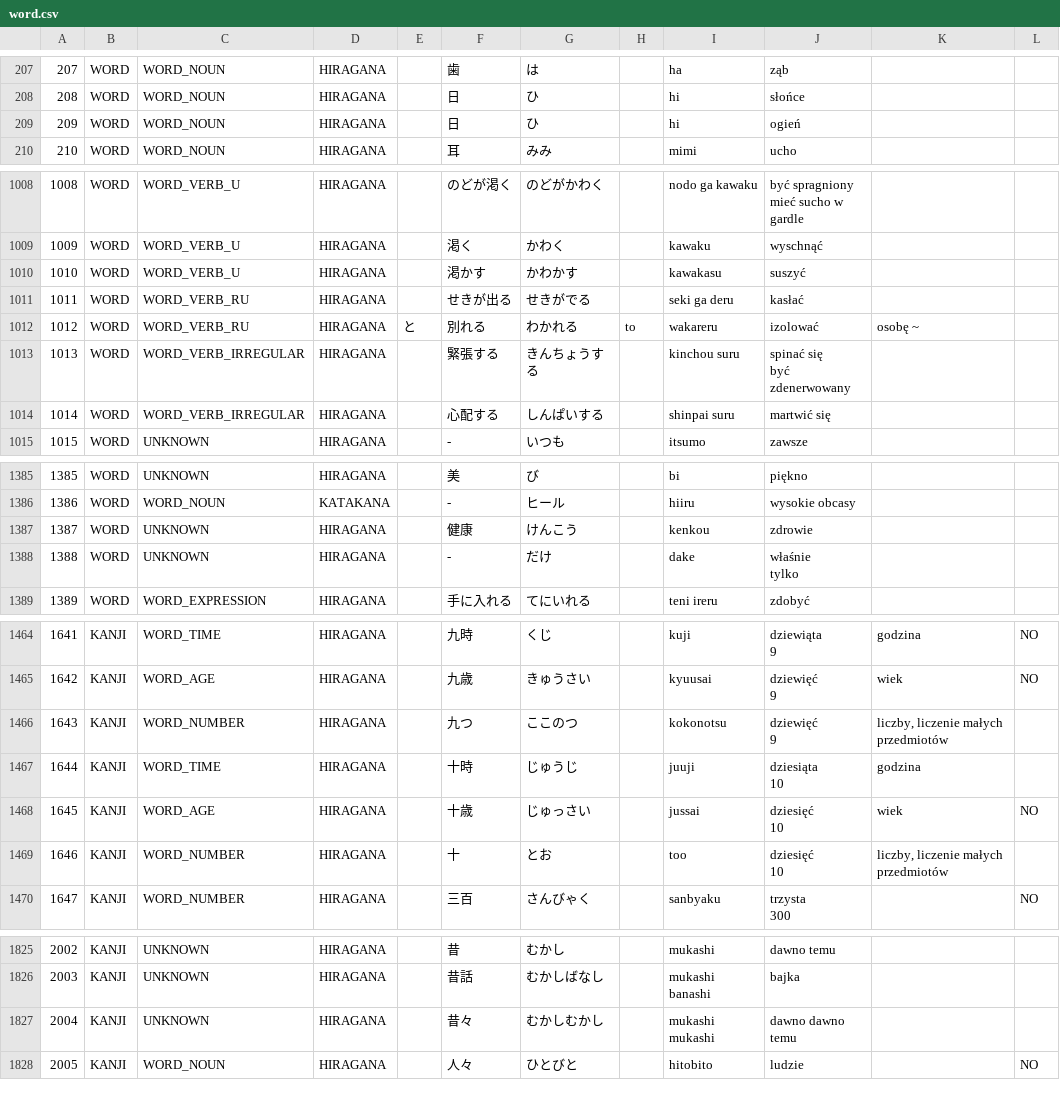
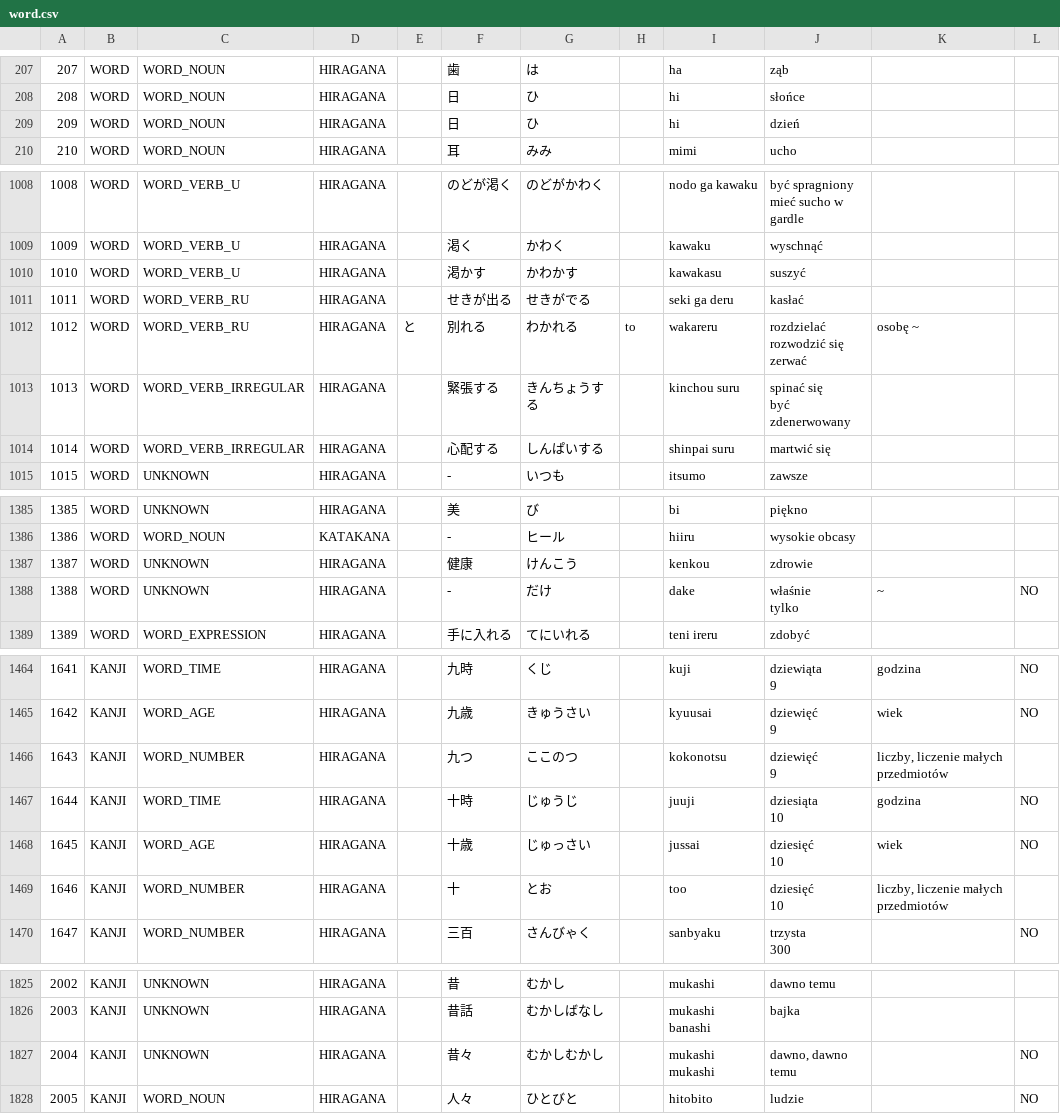
Before and after one commit to dedyk/JaponskiSlownik, a CSV file: input/word.csv, drawn as a sheet; only a part is shown, gaps mark what is left out; ↵ is a line break in a cell; the diff covers the shown part only; the diff names each change by its address in the sheet, - before the commit and + after, or states it on an @@ line.

```diff
--- a/input/word.csv
+++ b/input/word.csv
-J209: ogień
+J209: dzień
-J1012: izolować
+J1012: rozdzielać ↵ rozwodzić się ↵ zerwać
-K1388: (empty)
+K1388: ~
-L1388: (empty)
+L1388: NO
-L1467: (empty)
+L1467: NO
-J1827: dawno dawno temu
+J1827: dawno, dawno temu
-L1827: (empty)
+L1827: NO
```
Also changed, not shown: 17 edited cells elsewhere in this file, 1 other file.
